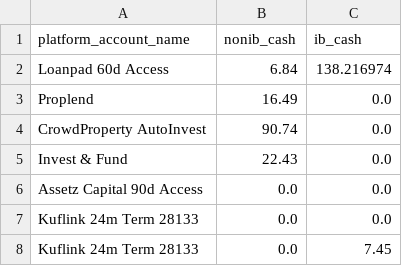
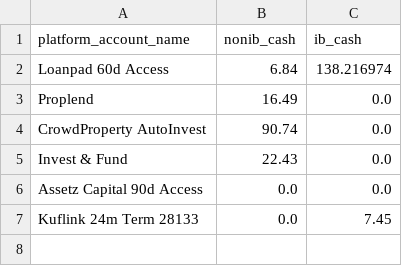
Before and after one commit to sijfish/p2panalytics, a CSV file: data/cash.csv, drawn as a sheet.

```diff
--- a/data/cash.csv
+++ b/data/cash.csv
@@ -6,3 +6,2 @@ Invest & Fund,22.43,0.0
 Assetz Capital 90d Access,0.0,0.0
-Kuflink 24m Term 28133,0.0,0.0
 Kuflink 24m Term 28133,0.0,7.45
```
Also changed, not shown: data/assetz_capital_history.csv, data/invest_fund_history.csv, 4 other files.
